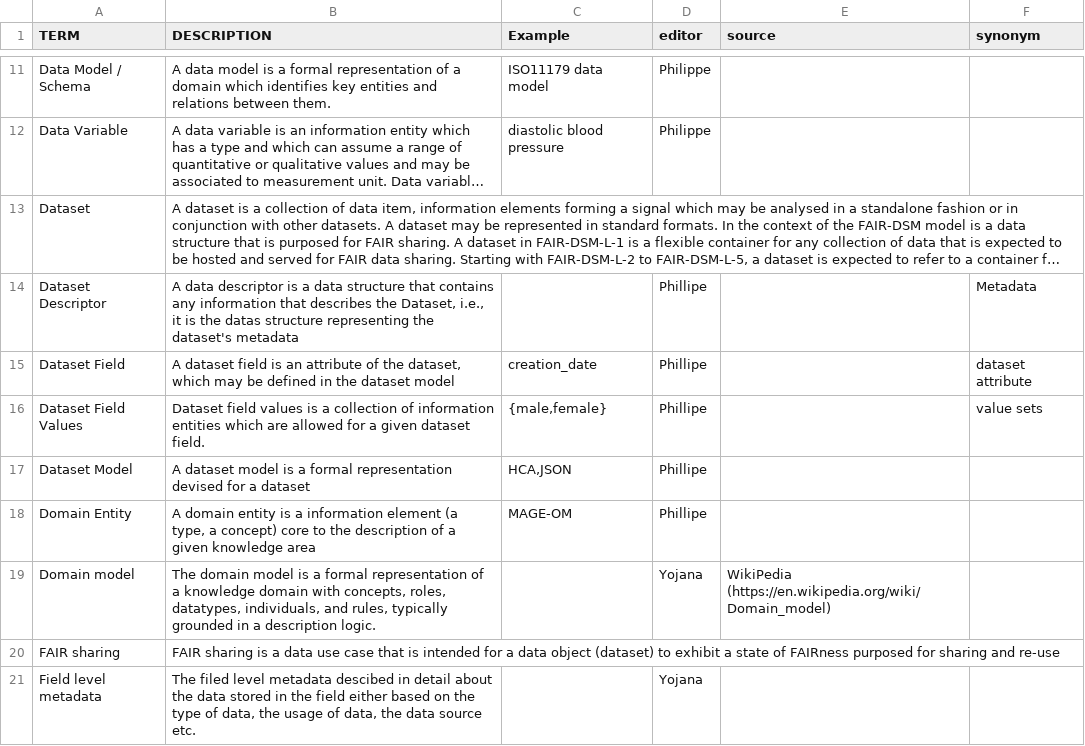
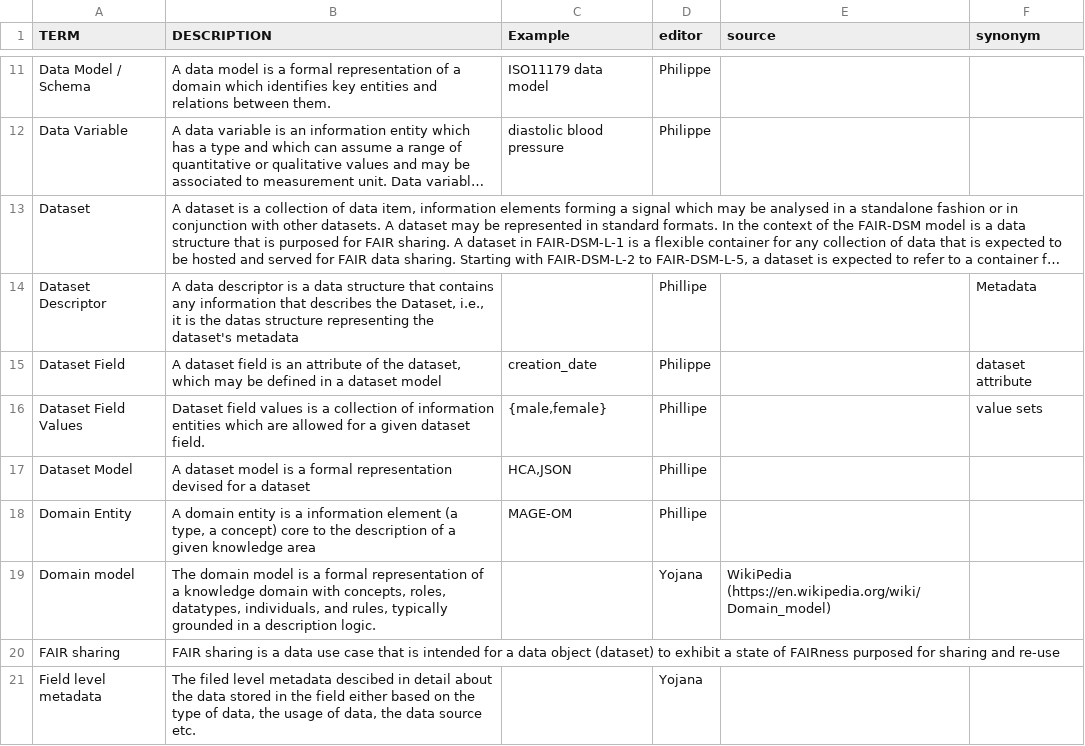
Before and after one commit to FAIRplus/Data-Maturity, a TSV file: docs/glossary.tsv, drawn as a sheet; only a part is shown, gaps mark what is left out; long unchanged cells end in …; the diff names each change by its address in the sheet, - before the commit and + after, or states it on an @@ line.

Commit message:
Update docs/glossary.tsv
Co-authored-by: Philippe Rocca-Serra <proccaserra@gmail.com>

```diff
--- a/docs/glossary.tsv
+++ b/docs/glossary.tsv
-B15 (DESCRIPTION): …defined in the dataset model
+B15 (DESCRIPTION): …defined in a dataset model
-D15 (editor): Phillipe
+D15 (editor): Philippe
```
